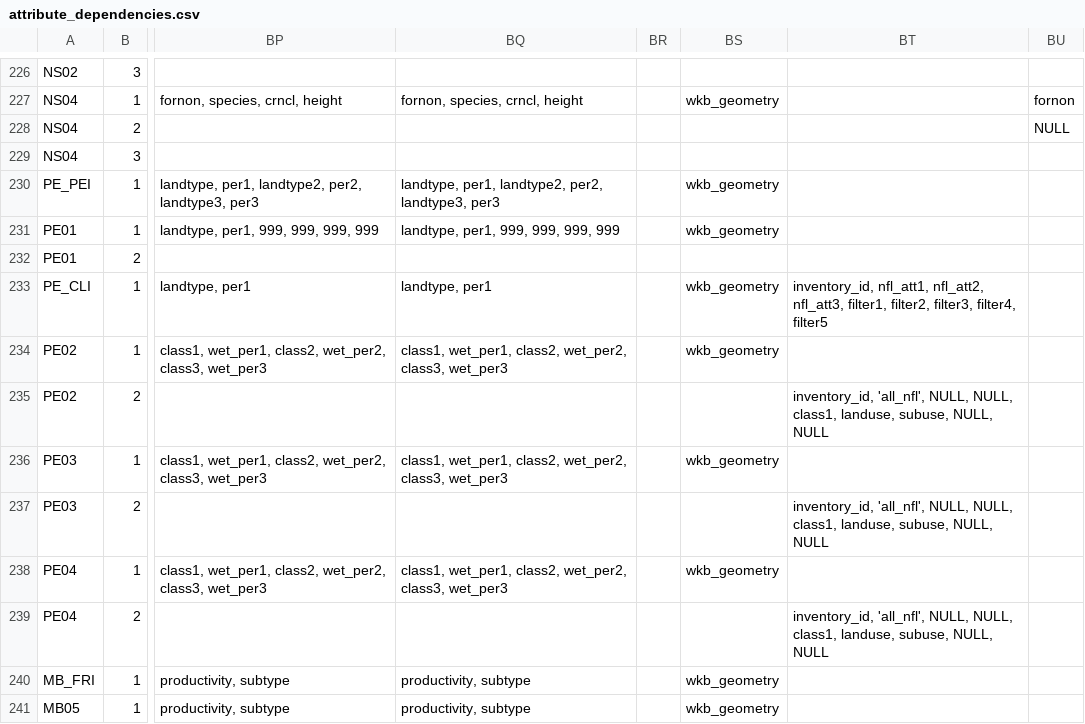
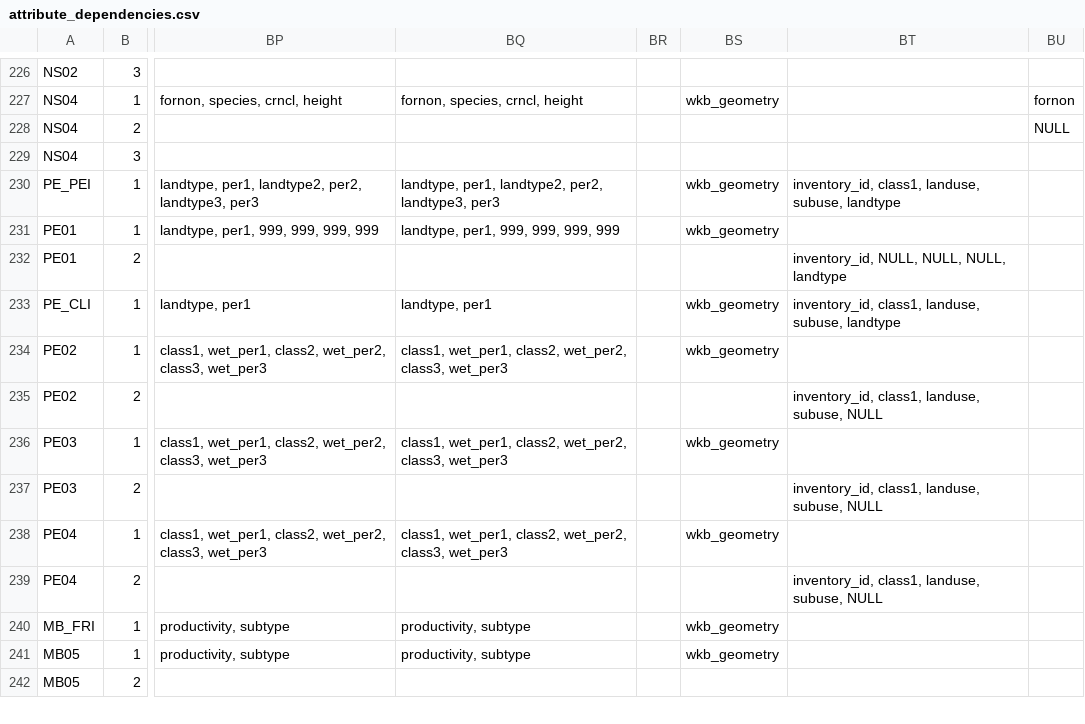
Before and after one commit to mtCarto/CASFRI, a CSV file: translation/tables/attribute_dependencies.csv, drawn as a sheet; only a part is shown, gaps mark what is left out; the shorter side is filled out with more unchanged rows; the diff names each change by its address in the sheet, - before the commit and + after, or states it on an @@ line.

Commit message:
Updated nfl translation

```diff
--- a/translation/tables/attribute_dependencies.csv
+++ b/translation/tables/attribute_dependencies.csv
-BT230: (empty)
+BT230: inventory_id, class1, landuse, subuse, landtype
-BT232: (empty)
+BT232: inventory_id, NULL, NULL, NULL, landtype
-BT233: inventory_id, nfl_att1, nfl_att2, nfl_att3, filter1, filter2, filter3, filter4, filter5
+BT233: inventory_id, class1, landuse, subuse, landtype
-BT235: inventory_id, 'all_nfl', NULL, NULL, class1, landuse, subuse, NULL, NULL
+BT235: inventory_id, class1, landuse, subuse, NULL
-BT237: inventory_id, 'all_nfl', NULL, NULL, class1, landuse, subuse, NULL, NULL
+BT237: inventory_id, class1, landuse, subuse, NULL
-BT239: inventory_id, 'all_nfl', NULL, NULL, class1, landuse, subuse, NULL, NULL
+BT239: inventory_id, class1, landuse, subuse, NULL
```
Also changed, not shown: 2 other files.
